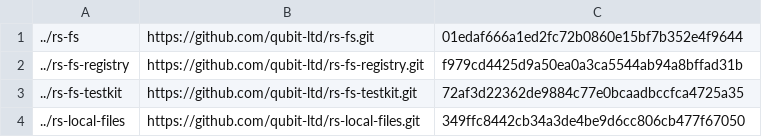
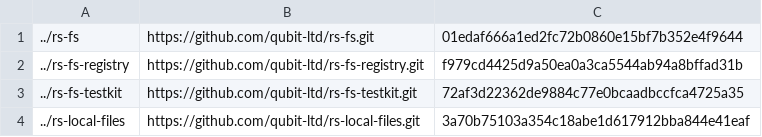
Before and after one commit to qubit-ltd/rs-fs-local, a TSV file: .infra/ci/local-path-dependencies.tsv, drawn as a sheet.

Commit message:
chore(ci): pin tested rs-local-files revision
- Pin the local dependency graph to native commit 3a70b75103a354c18abe1d617912bba844e41eaf.

```diff
--- a/.infra/ci/local-path-dependencies.tsv
+++ b/.infra/ci/local-path-dependencies.tsv
@@ -3,2 +3,2 @@
 ../rs-fs-testkit	https://github.com/qubit-ltd/rs-fs-testkit.git	72af3d22362de9884c77e0bcaadbccfca4725a35
-../rs-local-files	https://github.com/qubit-ltd/rs-local-files.git	349ffc8442cb34a3de4be9d6cc806cb477f67050
+../rs-local-files	https://github.com/qubit-ltd/rs-local-files.git	3a70b75103a354c18abe1d617912bba844e41eaf
```
